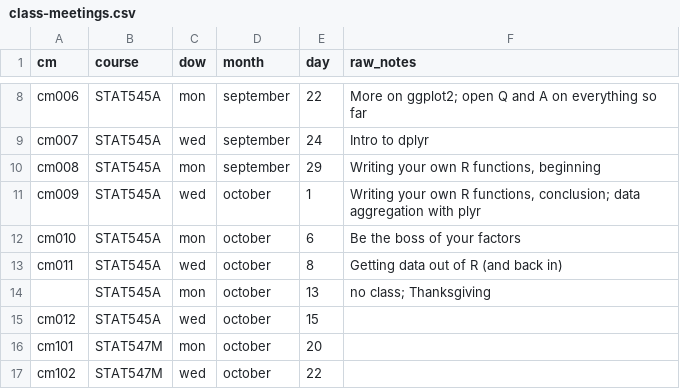
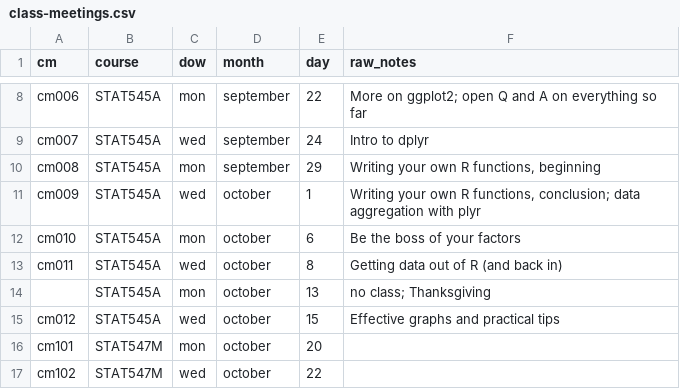
Before and after one commit to STAT545-UBC/STAT545-UBC-original-website, a CSV file: course-admin/class-meetings.csv, drawn as a sheet; only a part is shown, gaps mark what is left out.

Commit message:
init cm012 re effective graphs and practical tips; hw06

```diff
--- a/course-admin/class-meetings.csv
+++ b/course-admin/class-meetings.csv
@@ -14,3 +14,3 @@ cm011,STAT545A,wed,october,8,Getting data out of R (and back in)
 ,STAT545A,mon,october,13,no class; Thanksgiving
-cm012,STAT545A,wed,october,15,
+cm012,STAT545A,wed,october,15,Effective graphs and practical tips
 cm101,STAT547M,mon,october,20,
```
Also changed, not shown: 8 other files.
